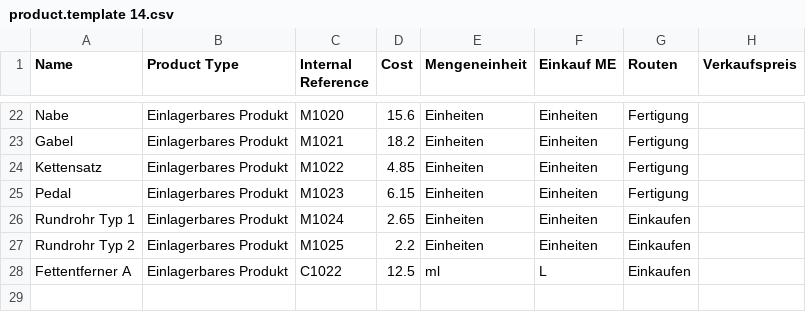
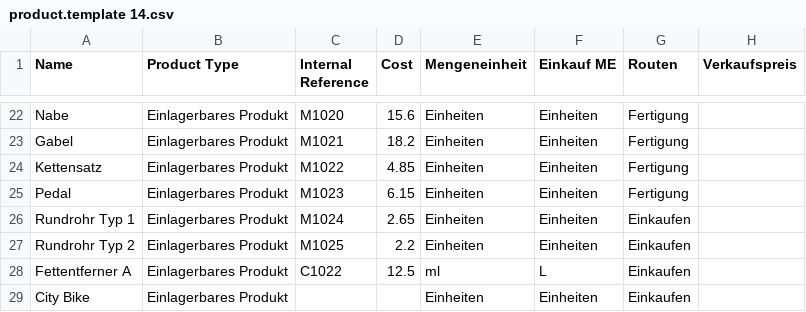
Before and after one commit to Mint-System/Odoo-Demodaten, a CSV file: product.template 14.csv, drawn as a sheet; only a part is shown, gaps mark what is left out.

```diff
--- a/product.template 14.csv
+++ b/product.template 14.csv
@@ -28 +28,2 @@ Rundrohr Typ 2,Einlagerbares Produkt,M1025,2.2,Einheiten,Einheiten,Einkaufen,
 Fettentferner A,Einlagerbares Produkt,C1022,12.5,ml,L,Einkaufen,
+City Bike,Einlagerbares Produkt,,,Einheiten,Einheiten,Einkaufen,
```
Also changed, not shown: product.supplierinfo 13.csv, product.template 13.csv.
